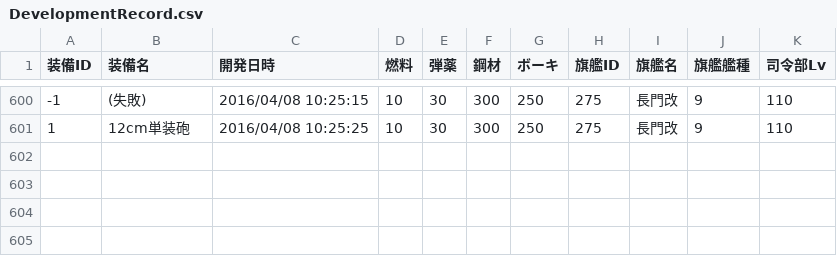
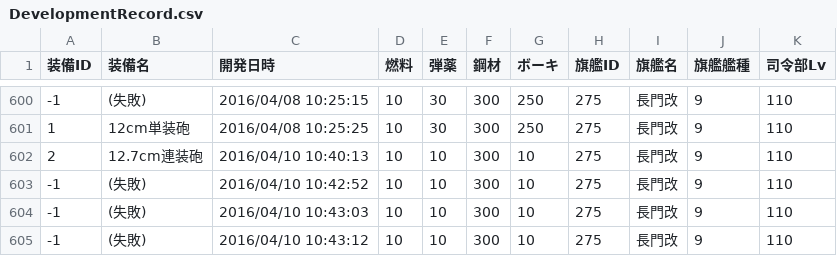
Before and after one commit to MaChenhao/74eo.makai, a CSV file: Record/DevelopmentRecord.csv, drawn as a sheet; only a part is shown, gaps mark what is left out; the diff names each change by its address in the sheet, - before the commit and + after, or states it on an @@ line.

```diff
--- a/Record/DevelopmentRecord.csv
+++ b/Record/DevelopmentRecord.csv
+row 602: 2 | 12.7cm連装砲 | 2016/04/10 10:40:13 | 10 | 10 | 300 | 10 | 275 | 長門改 | 9 | 110
+row 603: -1 | (失敗) | 2016/04/10 10:42:52 | 10 | 10 | 300 | 10 | 275 | 長門改 | 9 | 110
+row 604: -1 | (失敗) | 2016/04/10 10:43:03 | 10 | 10 | 300 | 10 | 275 | 長門改 | 9 | 110
+row 605: -1 | (失敗) | 2016/04/10 10:43:12 | 10 | 10 | 300 | 10 | 275 | 長門改 | 9 | 110
```
Also changed, not shown: Record/ConstructionRecord.csv, Record/EnemyFleetRecord.csv, 29 other files.
